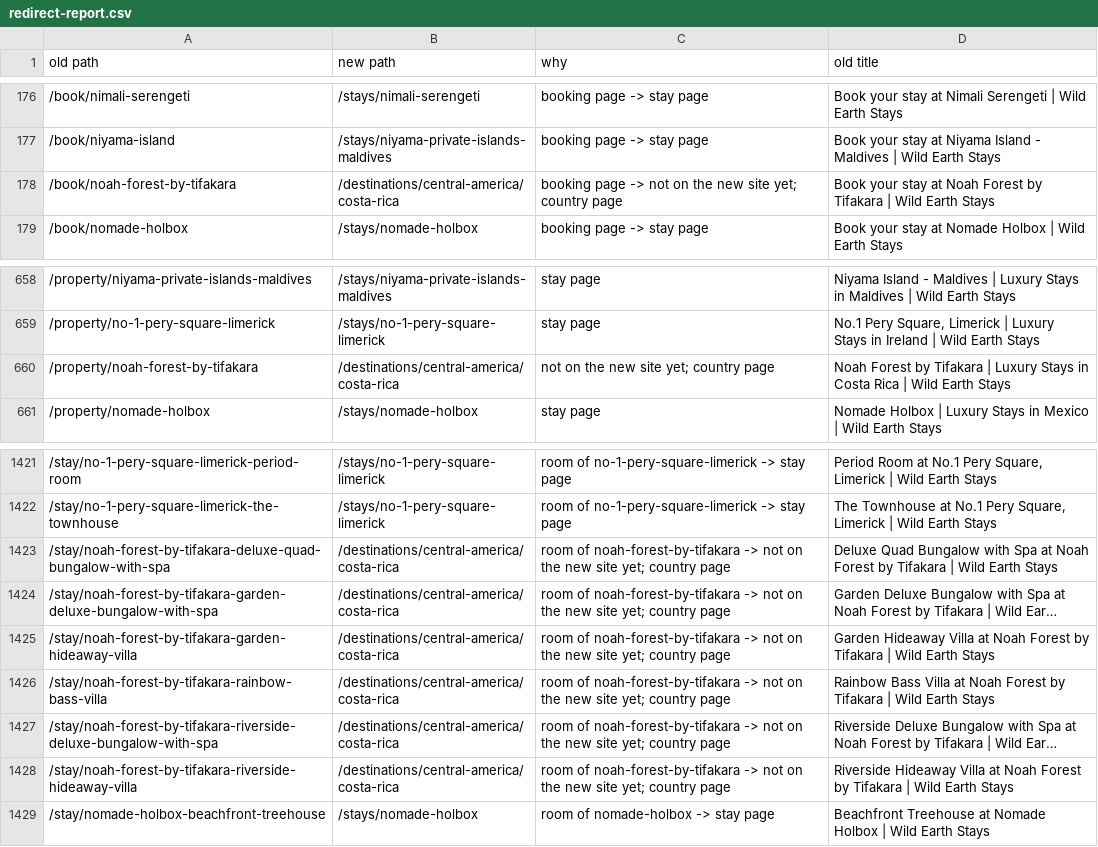
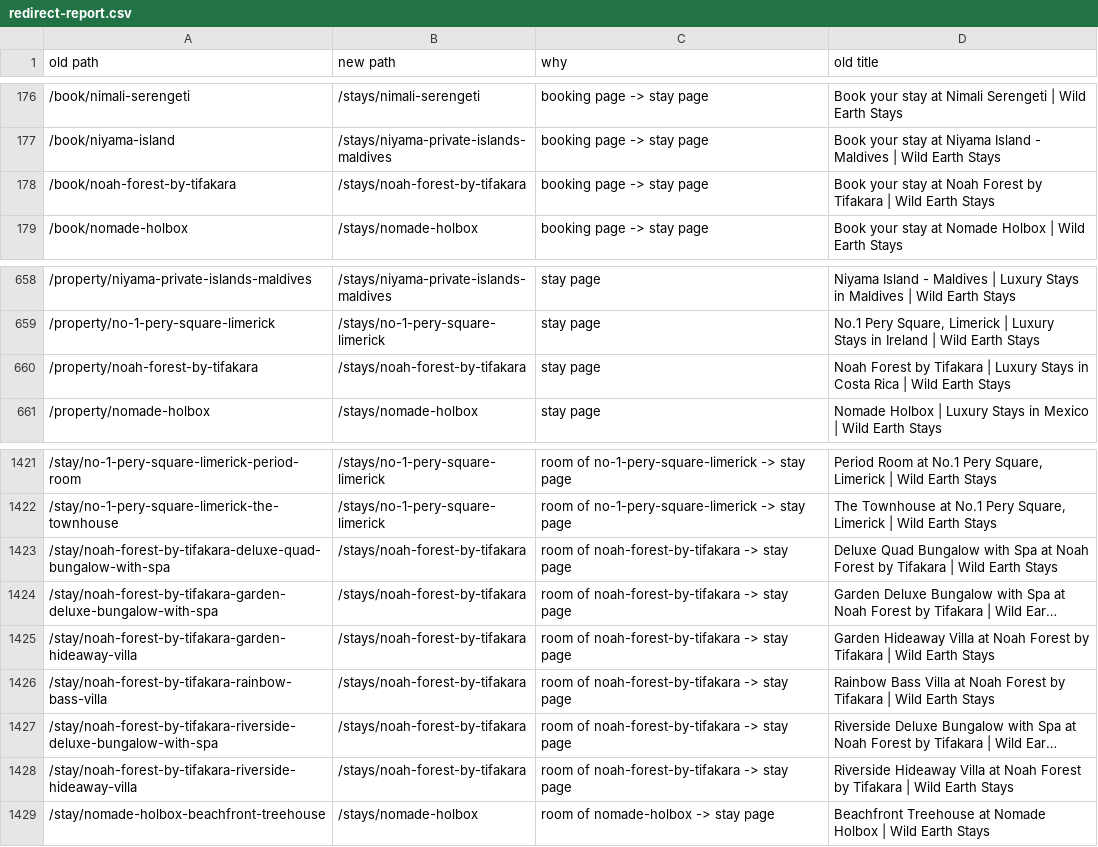
Before and after one commit to jpapagno-ux/house-of-james-wild-new, a CSV file: data/old-site/redirect-report.csv, drawn as a sheet; only a part is shown, gaps mark what is left out; long unchanged cells end in …; the diff names each change by its address in the sheet, - before the commit and + after, or states it on an @@ line.

```diff
--- a/data/old-site/redirect-report.csv
+++ b/data/old-site/redirect-report.csv
-B178 (new path): /destinations/central-america/costa-rica
+B178 (new path): /stays/noah-forest-by-tifakara
-C178 (why): booking page -> not on the new site yet; country page
+C178 (why): booking page -> stay page
-B660 (new path): /destinations/central-america/costa-rica
+B660 (new path): /stays/noah-forest-by-tifakara
-C660 (why): not on the new site yet; country page
+C660 (why): stay page
-B1423:B1428 (new path): /destinations/central-america/costa-rica
+B1423:B1428 (new path): /stays/noah-forest-by-tifakara
-C1423:C1428 (why): …noah-forest-by-tifakara -> not on the new site yet; country page
+C1423:C1428 (why): …noah-forest-by-tifakara -> stay page
```
Also changed, not shown: 10 other files.
